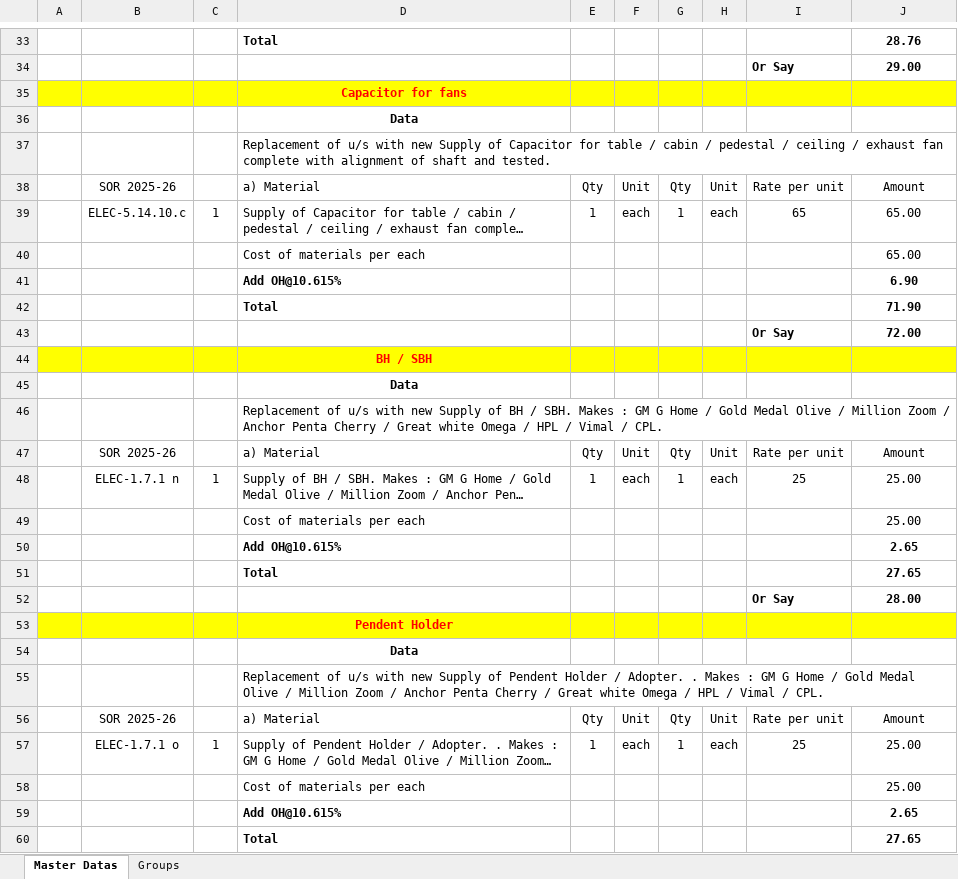
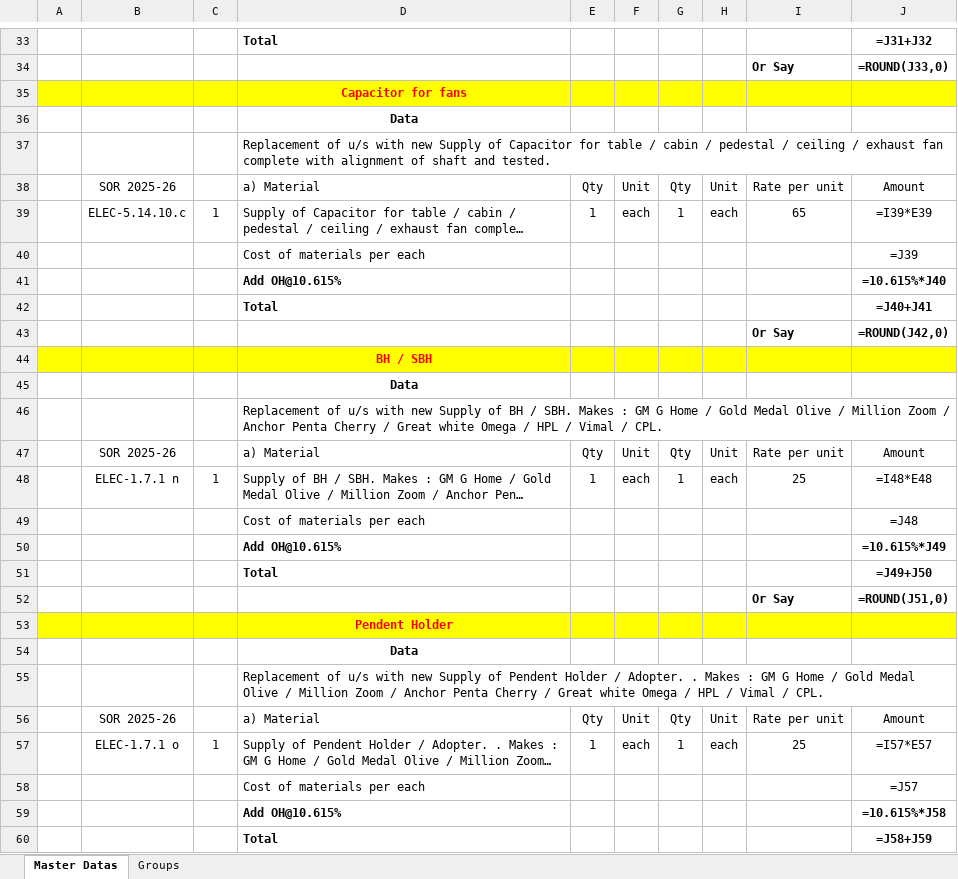
Before and after one commit to saikiranchallabotla/hamsvicoffice, an Excel workbook: core/data/amc_civil.xlsx, sheet Master Datas, drawn as a sheet; only a part is shown, gaps mark what is left out; long unchanged cells end in …; values as stored, in another font and other column widths than the file's, no borders; formulas without a stored value are shown as written; the diff covers the shown part only; the diff names each change by its address in the sheet, - before the commit and + after, or states it on an @@ line.

```diff
--- a/core/data/amc_civil.xlsx (sheet Master Datas)
+++ b/core/data/amc_civil.xlsx (sheet Master Datas)
-J33: 28.76
+J33: =J31+J32
-J34: 29.00
+J34: =ROUND(J33,0)
-J39: 65.00
+J39: =I39*E39
-J40: 65.00
+J40: =J39
-J41: 6.90
+J41: =10.615%*J40
-J42: 71.90
+J42: =J40+J41
-J43: 72.00
+J43: =ROUND(J42,0)
-J48: 25.00
+J48: =I48*E48
-J49: 25.00
+J49: =J48
-J50: 2.65
+J50: =10.615%*J49
-J51: 27.65
+J51: =J49+J50
-J52: 28.00
+J52: =ROUND(J51,0)
-J57: 25.00
+J57: =I57*E57
-J58: 25.00
+J58: =J57
-J59: 2.65
+J59: =10.615%*J58
-J60: 27.65
+J60: =J58+J59
```
Also changed, not shown: 332 edited cells elsewhere in this sheet, core/data/amc_electrical.xlsx, core/data/civil.xlsx, 1 other file.
